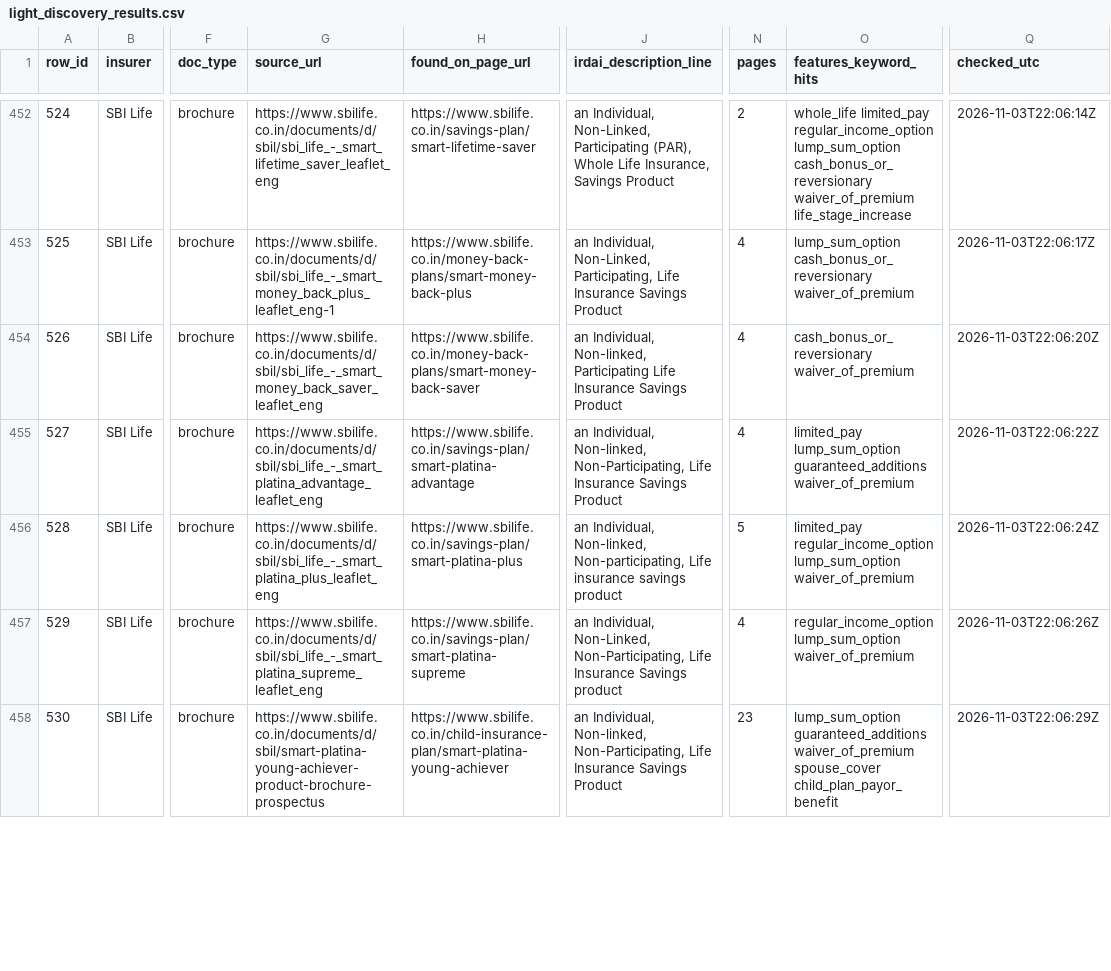
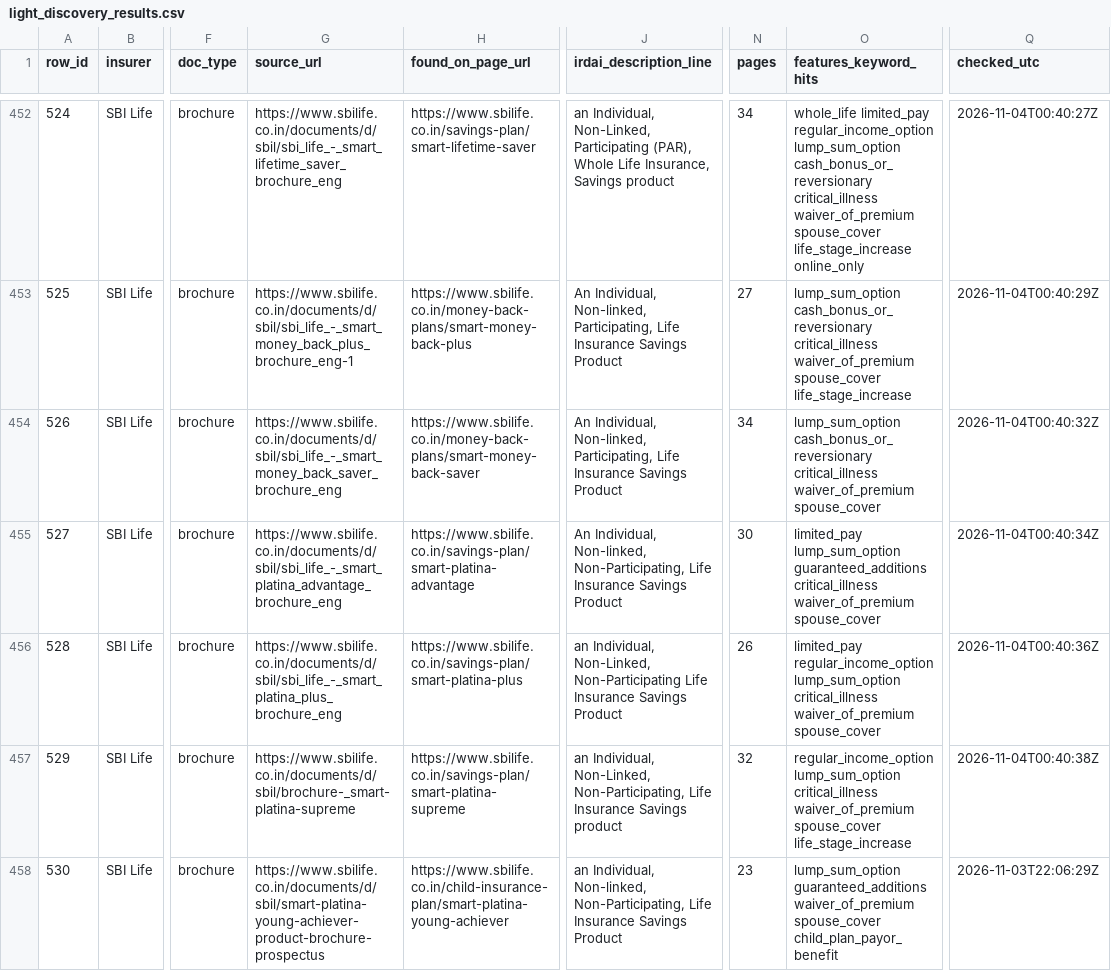
Before and after one commit to ahen-can/li-product-docs, a CSV file: results/light_discovery_results.csv, drawn as a sheet; only a part is shown, gaps mark what is left out; the diff covers the shown part only; the diff names each change by its address in the sheet, - before the commit and + after, or states it on an @@ line.

```diff
--- a/results/light_discovery_results.csv
+++ b/results/light_discovery_results.csv
-G452 (source_url): https://www.sbilife.co.in/documents/d/sbil/sbi_life_-_smart_lifetime_saver_leaflet_eng
+G452 (source_url): https://www.sbilife.co.in/documents/d/sbil/sbi_life_-_smart_lifetime_saver_brochure_eng
-J452 (irdai_description_line): …Insurance, Savings Product
+J452 (irdai_description_line): …Insurance, Savings product
-N452 (pages): 2
+N452 (pages): 34
-O452 (features_keyword_hits): …lump_sum_option cash_bonus_or_reversionary waiver_of_premium life_stage_increase
+O452 (features_keyword_hits): …lump_sum_option cash_bonus_or_reversionary critical_illness waiver_of_premium spouse_cover life_stage_increase online_only
-Q452 (checked_utc): 2026-11-03T22:06:14Z
+Q452 (checked_utc): 2026-11-04T00:40:27Z
-G453 (source_url): https://www.sbilife.co.in/documents/d/sbil/sbi_life_-_smart_money_back_plus_leaflet_eng-1
+G453 (source_url): https://www.sbilife.co.in/documents/d/sbil/sbi_life_-_smart_money_back_plus_brochure_eng-1
-J453 (irdai_description_line): an Individual, Non-Linked, Participating, Life…
+J453 (irdai_description_line): An Individual, Non-linked, Participating, Life…
-N453 (pages): 4
+N453 (pages): 27
-O453 (features_keyword_hits): lump_sum_option cash_bonus_or_reversionary waiver_of_premium
+O453 (features_keyword_hits): lump_sum_option cash_bonus_or_reversionary critical_illness waiver_of_premium spouse_cover life_stage_increase
-Q453 (checked_utc): 2026-11-03T22:06:17Z
+Q453 (checked_utc): 2026-11-04T00:40:29Z
-G454 (source_url): https://www.sbilife.co.in/documents/d/sbil/sbi_life_-_smart_money_back_saver_leaflet_eng
+G454 (source_url): https://www.sbilife.co.in/documents/d/sbil/sbi_life_-_smart_money_back_saver_brochure_eng
-J454 (irdai_description_line): an Individual, Non-linked, Participating Life Insurance…
+J454 (irdai_description_line): An Individual, Non-linked, Participating, Life Insurance…
-N454 (pages): 4
+N454 (pages): 34
-O454 (features_keyword_hits): cash_bonus_or_reversionary waiver_of_premium
+O454 (features_keyword_hits): lump_sum_option cash_bonus_or_reversionary critical_illness waiver_of_premium spouse_cover
-Q454 (checked_utc): 2026-11-03T22:06:20Z
+Q454 (checked_utc): 2026-11-04T00:40:32Z
-G455 (source_url): https://www.sbilife.co.in/documents/d/sbil/sbi_life_-_smart_platina_advantage_leaflet_eng
+G455 (source_url): https://www.sbilife.co.in/documents/d/sbil/sbi_life_-_smart_platina_advantage_brochure_eng
-J455 (irdai_description_line): an Individual, Non-linked,…
+J455 (irdai_description_line): An Individual, Non-linked,…
-N455 (pages): 4
+N455 (pages): 30
-O455 (features_keyword_hits): …lump_sum_option guaranteed_additions waiver_of_premium
+O455 (features_keyword_hits): …lump_sum_option guaranteed_additions critical_illness waiver_of_premium spouse_cover
-Q455 (checked_utc): 2026-11-03T22:06:22Z
+Q455 (checked_utc): 2026-11-04T00:40:34Z
-G456 (source_url): https://www.sbilife.co.in/documents/d/sbil/sbi_life_-_smart_platina_plus_leaflet_eng
+G456 (source_url): https://www.sbilife.co.in/documents/d/sbil/sbi_life_-_smart_platina_plus_brochure_eng
-J456 (irdai_description_line): an Individual, Non-linked, Non-participating, Life insurance savings product
+J456 (irdai_description_line): an Individual, Non-Linked, Non-Participating Life Insurance Savings Product
-N456 (pages): 5
+N456 (pages): 26
-O456 (features_keyword_hits): …regular_income_option lump_sum_option waiver_of_premium
+O456 (features_keyword_hits): …regular_income_option lump_sum_option critical_illness waiver_of_premium spouse_cover
-Q456 (checked_utc): 2026-11-03T22:06:24Z
+Q456 (checked_utc): 2026-11-04T00:40:36Z
-G457 (source_url): https://www.sbilife.co.in/documents/d/sbil/sbi_life_-_smart_platina_supreme_leaflet_eng
+G457 (source_url): https://www.sbilife.co.in/documents/d/sbil/brochure-_smart-platina-supreme
-N457 (pages): 4
+N457 (pages): 32
-O457 (features_keyword_hits): regular_income_option lump_sum_option waiver_of_premium
+O457 (features_keyword_hits): regular_income_option lump_sum_option critical_illness waiver_of_premium spouse_cover life_stage_increase
-Q457 (checked_utc): 2026-11-03T22:06:26Z
+Q457 (checked_utc): 2026-11-04T00:40:38Z
```
Also changed, not shown: 50 edited cells elsewhere in this file, index.csv, 35 other files.
